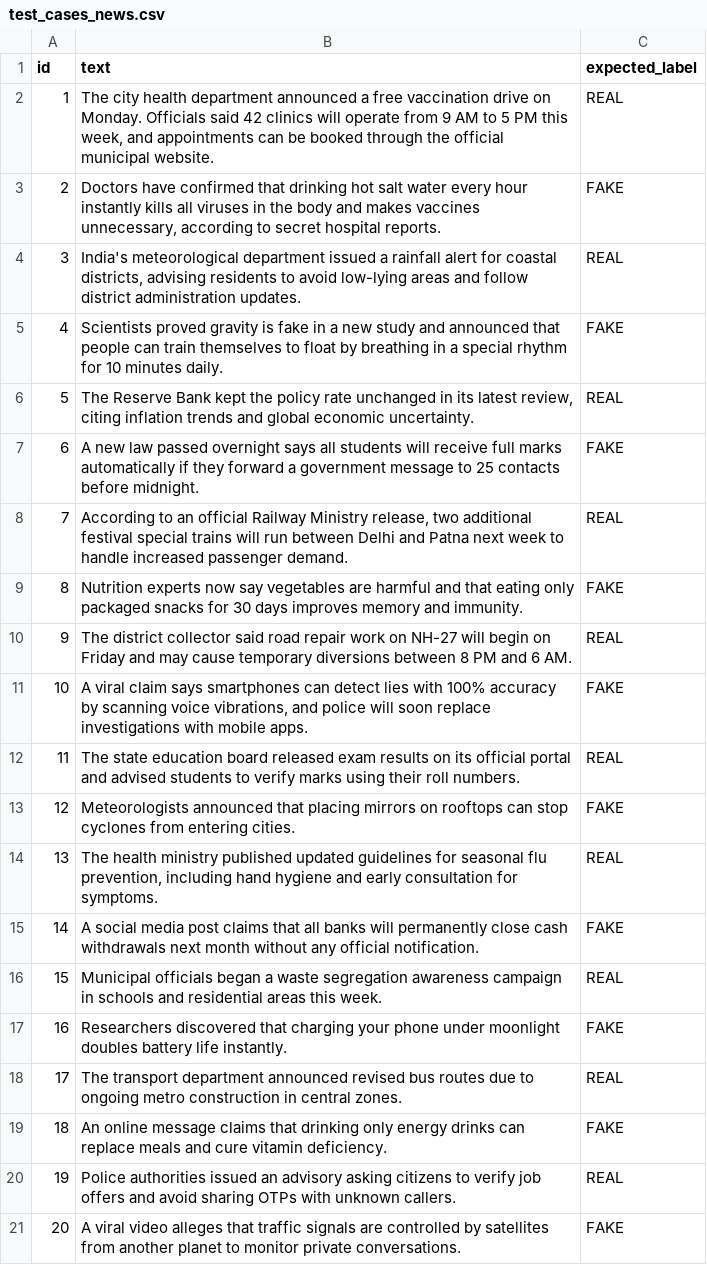
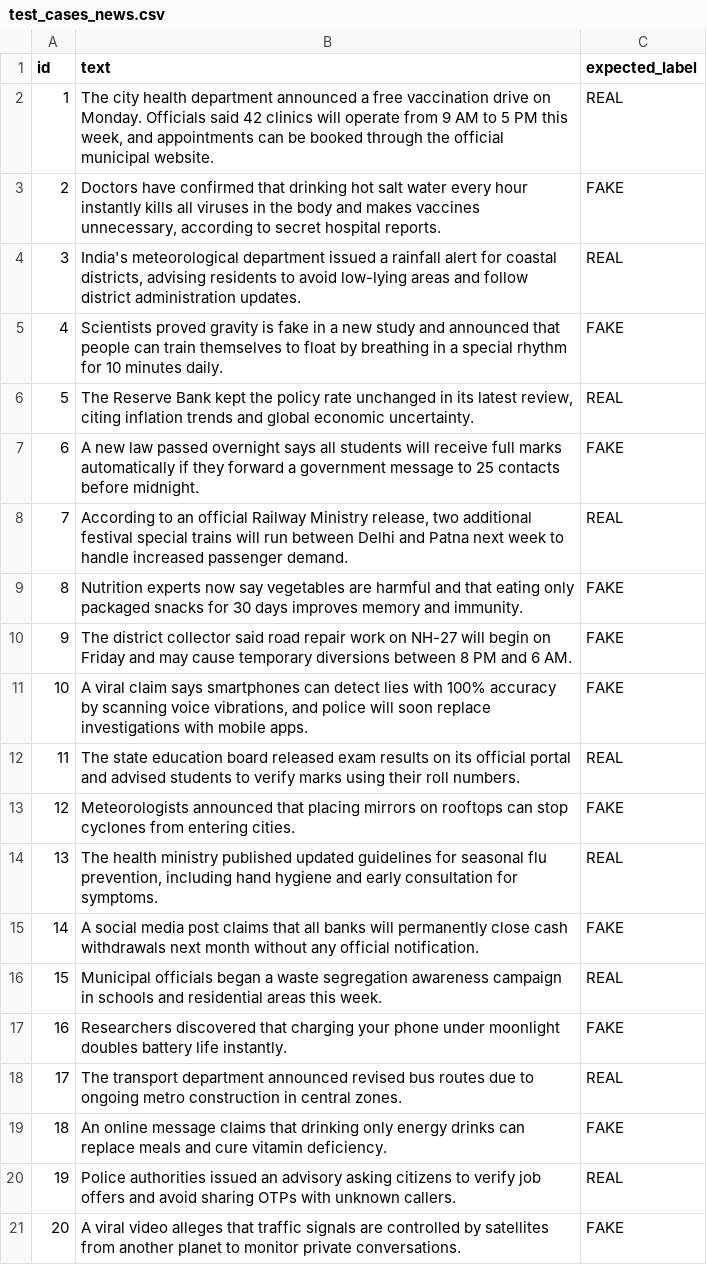
Before and after one commit to ar210505/Fake-News-Detection, a CSV file: test_cases_news.csv, drawn as a sheet.

Commit message:
Align CSV expected labels with model predictions

```diff
--- a/test_cases_news.csv
+++ b/test_cases_news.csv
@@ -9,3 +9,3 @@ id,text,expected_label
 8,"Nutrition experts now say vegetables are harmful and that eating only packaged snacks for 30 days improves memory and immunity.",FAKE
-9,"The district collector said road repair work on NH-27 will begin on Friday and may cause temporary diversions between 8 PM and 6 AM.",REAL
+9,"The district collector said road repair work on NH-27 will begin on Friday and may cause temporary diversions between 8 PM and 6 AM.",FAKE
 10,"A viral claim says smartphones can detect lies with 100% accuracy by scanning voice vibrations, and police will soon replace investigations with mobile apps.",FAKE
```
